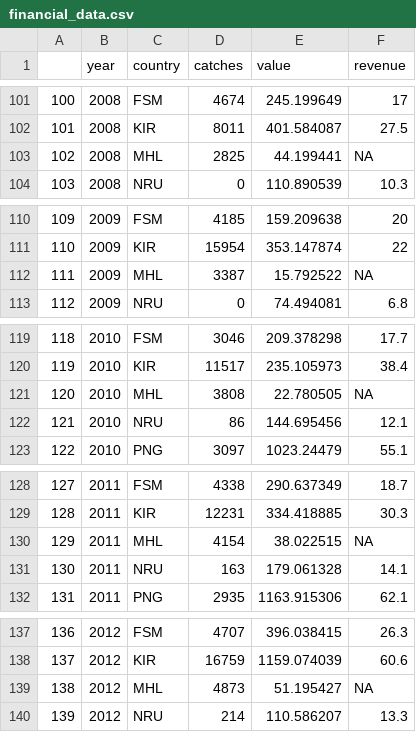
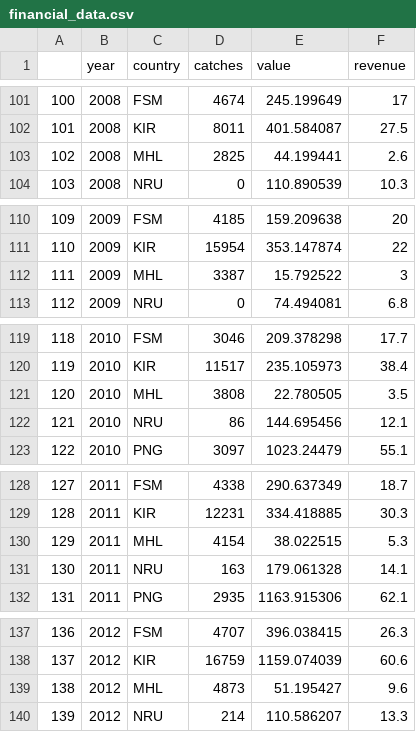
Before and after one commit to emlab-ucsb/vds-mpa-paper, a CSV file: data/financial_data.csv, drawn as a sheet; only a part is shown, gaps mark what is left out; the diff covers the shown part only.

Commit message:
Updated financial data with missing MHL

```diff
--- a/data/financial_data.csv
+++ b/data/financial_data.csv
@@ -102,3 +102,3 @@
 "101",2008,"KIR",8011,401.584087,27.5
-"102",2008,"MHL",2825,44.199441,NA
+"102",2008,"MHL",2825,44.199441,2.6
 "103",2008,"NRU",0,110.890539,10.3
@@ -111,3 +111,3 @@
 "110",2009,"KIR",15954,353.147874,22
-"111",2009,"MHL",3387,15.792522,NA
+"111",2009,"MHL",3387,15.792522,3
 "112",2009,"NRU",0,74.494081,6.8
@@ -120,3 +120,3 @@
 "119",2010,"KIR",11517,235.105973,38.4
-"120",2010,"MHL",3808,22.780505,NA
+"120",2010,"MHL",3808,22.780505,3.5
 "121",2010,"NRU",86,144.695456,12.1
@@ -129,3 +129,3 @@
 "128",2011,"KIR",12231,334.418885,30.3
-"129",2011,"MHL",4154,38.022515,NA
+"129",2011,"MHL",4154,38.022515,5.3
 "130",2011,"NRU",163,179.061328,14.1
@@ -138,3 +138,3 @@
 "137",2012,"KIR",16759,1159.074039,60.6
-"138",2012,"MHL",4873,51.195427,NA
+"138",2012,"MHL",4873,51.195427,9.6
 "139",2012,"NRU",214,110.586207,13.3
```
Also changed, not shown: 4 edited cells elsewhere in this file.
